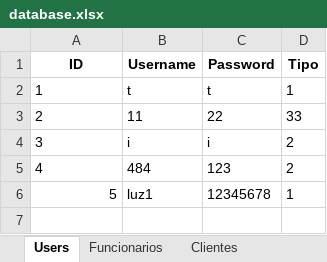
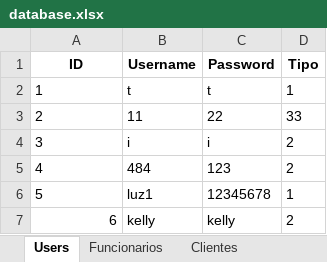
Before and after one commit to tavareesdev/sistema_hortifruti, an Excel workbook: output/database.xlsx, sheet Users, drawn as a sheet; values as stored, in another font and other column widths than the file's, no borders; the diff names each change by its address in the sheet, - before the commit and + after, or states it on an @@ line.

```diff
--- a/output/database.xlsx (sheet Users)
+++ b/output/database.xlsx (sheet Users)
-A6 alignment: right
+A6 alignment: left
+row 7: 6 | kelly | kelly | 2
```
Also changed, not shown: sheet Produtos, sheet Clientes, sheet Funcionarios, 3 other files.
